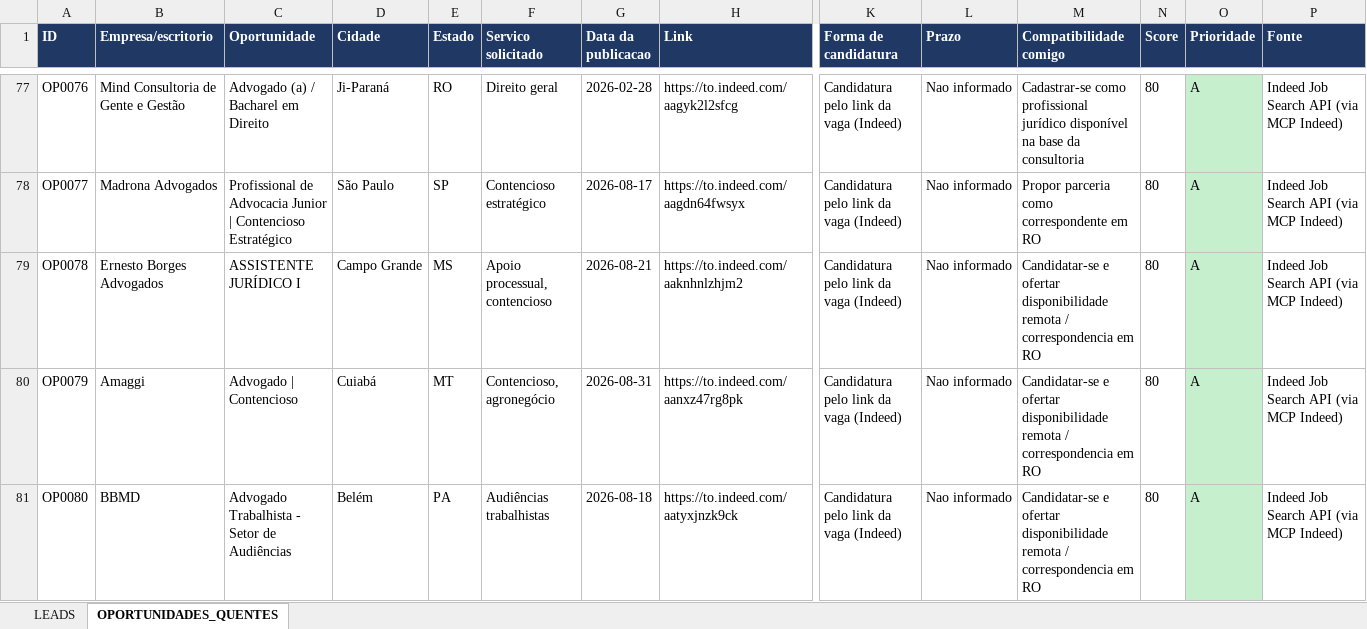
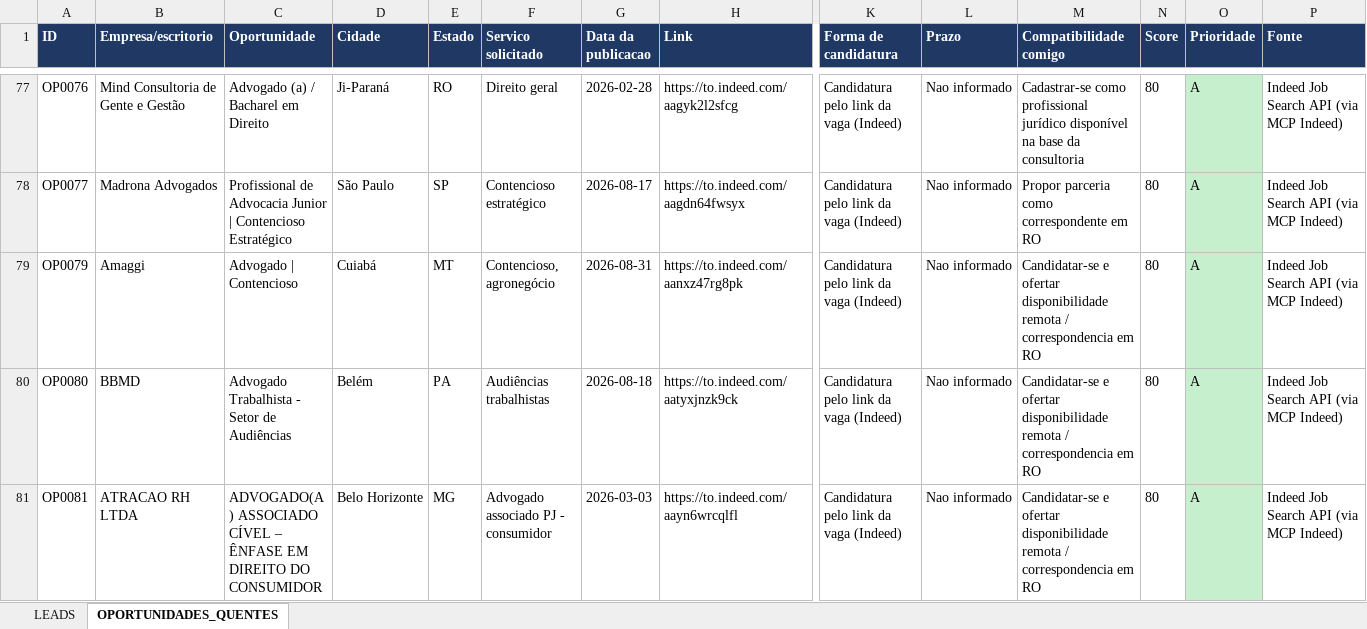
Before and after one commit to lucaspalharesadv-lgtm/meu-projeto, an Excel workbook: prospeccao_juridica/leads_juridicos.xlsx, sheet OPORTUNIDADES_QUENTES, drawn as a sheet; only a part is shown, gaps mark what is left out; the shorter side is filled out with more unchanged rows; values as stored, in another font and other column widths than the file's, no borders; rows hold the shown columns only; the diff names each change by its address in the sheet, - before the commit and + after, or states it on an @@ line.

```diff
--- a/prospeccao_juridica/leads_juridicos.xlsx (sheet OPORTUNIDADES_QUENTES)
+++ b/prospeccao_juridica/leads_juridicos.xlsx (sheet OPORTUNIDADES_QUENTES)
-row 79: OP0078 | Ernesto Borges Advogados | ASSISTENTE JURÍDICO I | Campo Grande | MS | Apoio processual, contencioso | 2026-08-21 | https://to.indeed.com/aaknhnlzhjm2 | Candidatura pelo link da vaga (Indeed) | Nao informado | Candidatar-se e ofertar disponibilidade remota / correspondencia em RO | 80 | A | Indeed Job Search API (via MCP Indeed)
```
Also changed, not shown: sheet LEADS, prospeccao_juridica/PARCERIAS_ASSOCIADO_500.xlsx, prospeccao_juridica/PROSPECCAO_JURIDICA_BRASIL.xlsx, 7 other files.
